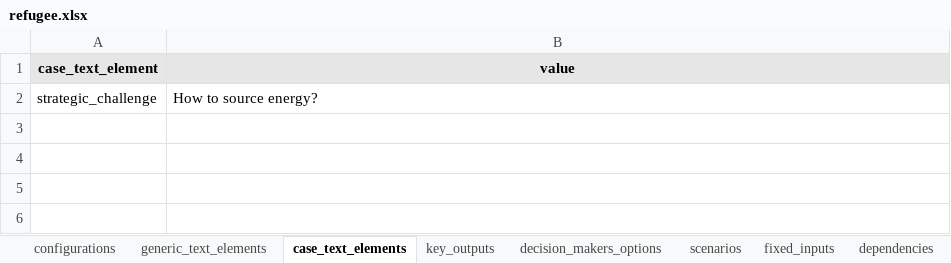
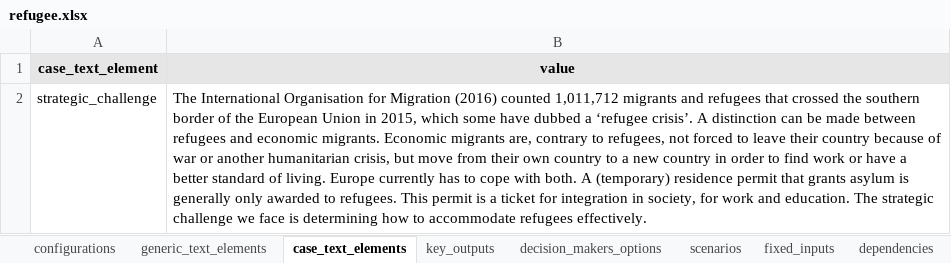
Before and after one commit to responsible-business-decision-making/trbs, an Excel workbook: src/vlinder/data/refugee/xlsx/refugee.xlsx, sheet case_text_elements, drawn as a sheet; values as stored, in another font and other column widths than the file's, no borders; the diff names each change by its address in the sheet, - before the commit and + after, or states it on an @@ line.

```diff
--- a/src/vlinder/data/refugee/xlsx/refugee.xlsx (sheet case_text_elements)
+++ b/src/vlinder/data/refugee/xlsx/refugee.xlsx (sheet case_text_elements)
-B2 (value): How to source energy?
+B2 (value): The International Organisation for Migration (2016) counted 1,011,712 migrants and refugees that crossed the southern border of the European Union in 2015, which some have dubbed a ‘refugee crisis’. A distinction can be made between refugees and economic migrants. Economic migrants are, contrary to refugees, not forced to leave their country because of war or another humanitarian crisis, but move from their own country to a new country in order to find work or have a better standard of living. Europe currently has to cope with both. A (temporary) residence permit that grants asylum is generally only awarded to refugees. This permit is a ticket for integration in society, for work and education. The strategic challenge we face is determining how to accommodate refugees effectively.
```
Also changed, not shown: sheet generic_text_elements, sheet configurations, src/vlinder/data/DSM/xlsx/DSM.xlsx, src/vlinder/data/beerwiser/xlsx/beerwiser.xlsx, 28 other files.
